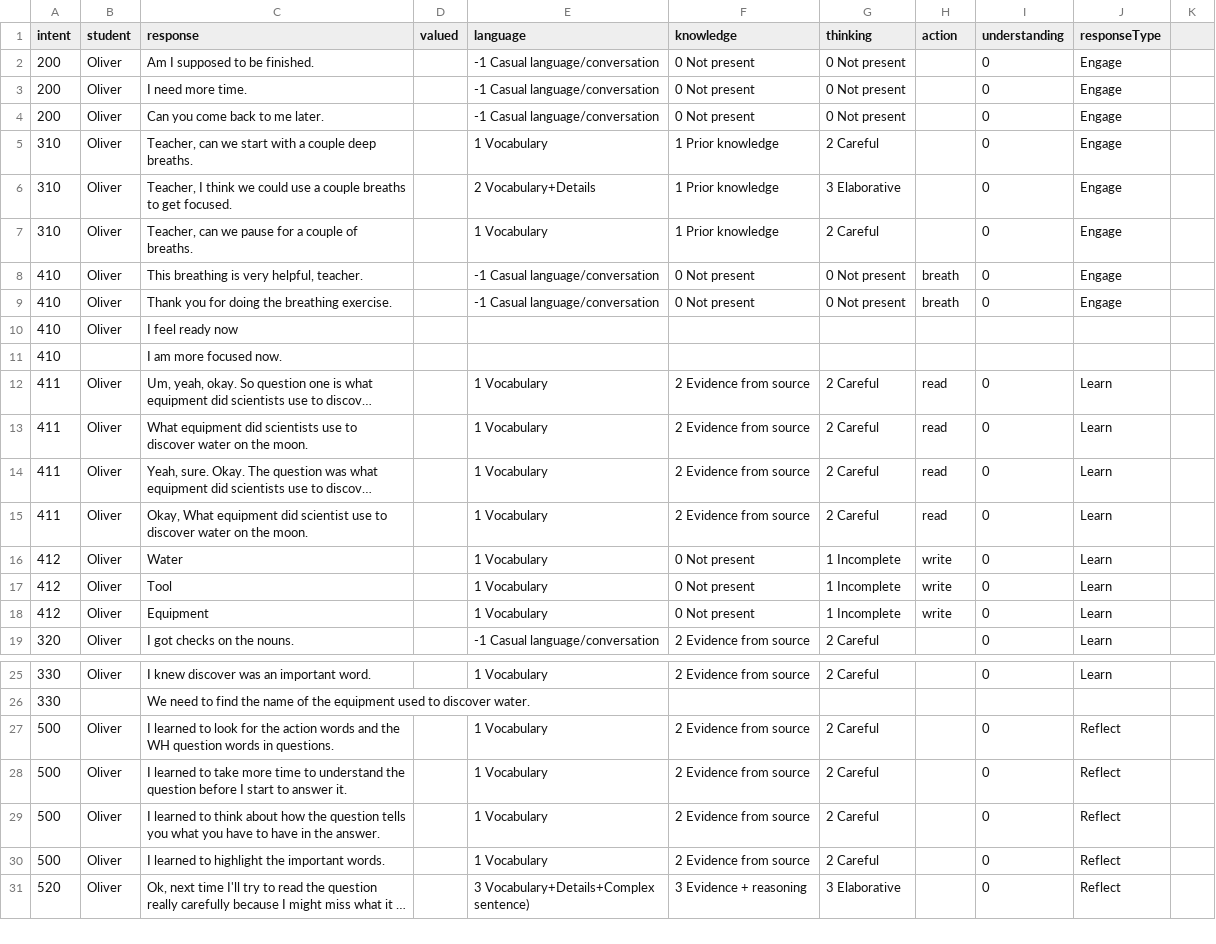
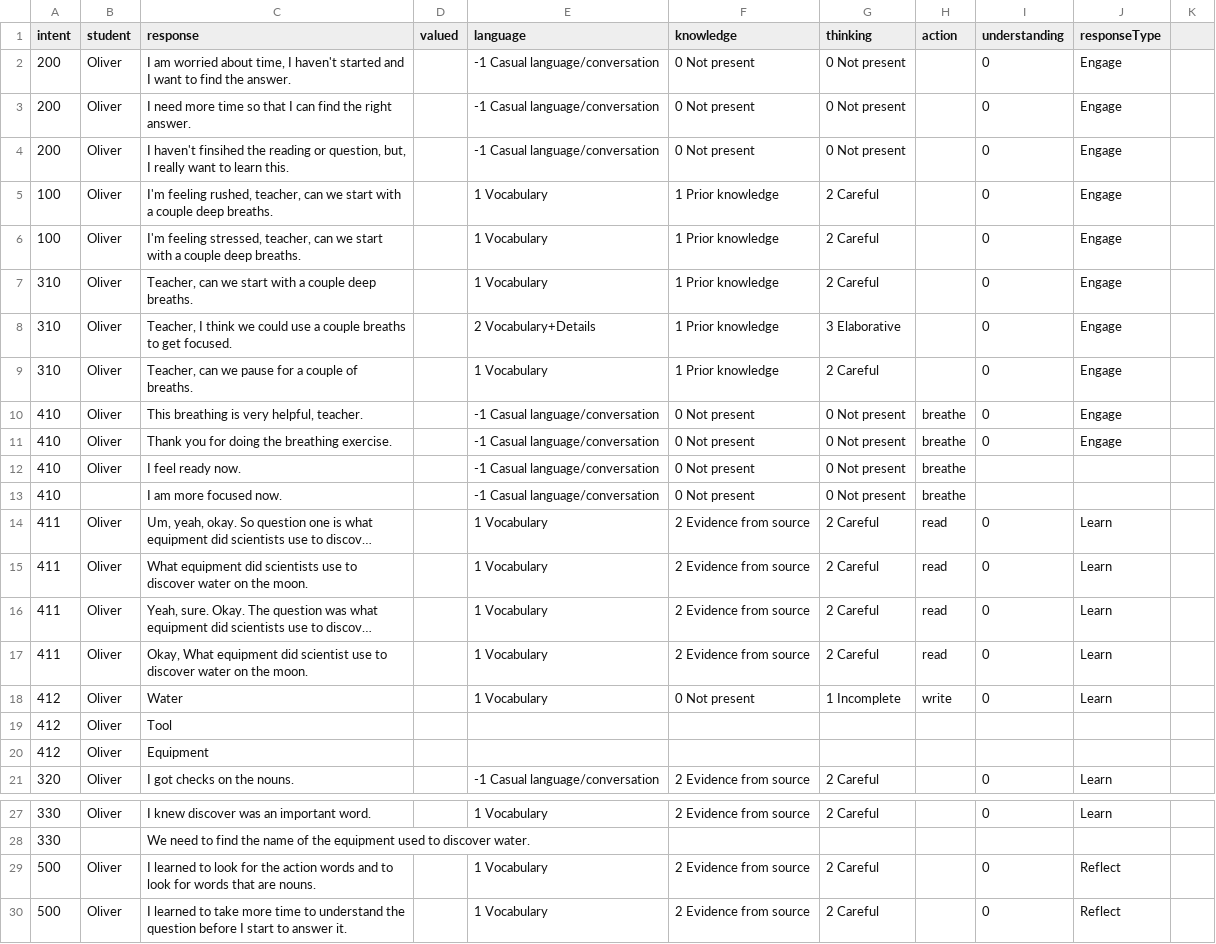
Before and after one commit to bferster/liza, a CSV file: data/responses-3.csv, drawn as a sheet; only a part is shown, gaps mark what is left out; the shorter side is filled out with more unchanged rows; long unchanged cells end in …; removed rows and columns are numbered as before the commit, all else as after; the diff names each change by its address in the sheet, - before the commit and + after, or states it on an @@ line.

```diff
--- a/data/responses-3.csv
+++ b/data/responses-3.csv
-C2 (response): Am I supposed to be finished.
+C2 (response): I am worried about time, I haven't started and I want to find the answer.
-C3 (response): I need more time.
+C3 (response): I need more time so that I can find the right answer.
-C4 (response): Can you come back to me later.
+C4 (response): I haven't finsihed the reading or question, but, I really want to learn this.
+row 5: 100 | Oliver | I'm feeling rushed, teacher, can we start with a couple deep breaths. |  | 1 Vocabulary | 1 Prior knowledge | 2 Careful |  | 0 | Engage
+row 6: 100 | Oliver | I'm feeling stressed, teacher, can we start with a couple deep breaths. |  | 1 Vocabulary | 1 Prior knowledge | 2 Careful |  | 0 | Engage
-H10:H11 (action): breath
+H10:H11 (action): breathe
-row 10: 410 | Oliver | I feel ready now
+row 12: 410 | Oliver | I feel ready now. |  | -1 Casual language/conversation | 0 Not present | 0 Not present | breathe
-E13 (language): (empty)
+E13 (language): -1 Casual language/conversation
-F13 (knowledge): (empty)
+F13 (knowledge): 0 Not present
-G13 (thinking): (empty)
+G13 (thinking): 0 Not present
-H13 (action): (empty)
+H13 (action): breathe
-E19:E20 (language): 1 Vocabulary
+E19:E20 (language): (empty)
-F19:F20 (knowledge): 0 Not present
+F19:F20 (knowledge): (empty)
-G19:G20 (thinking): 1 Incomplete
+G19:G20 (thinking): (empty)
-H19:H20 (action): write
+H19:H20 (action): (empty)
-I19:I20 (understanding): 0
+I19:I20 (understanding): (empty)
-J19:J20 (responseType): Learn
+J19:J20 (responseType): (empty)
-C29 (response): …words and the WH question words in questions.
+C29 (response): …words and to look for words that are nouns.
```
Also changed, not shown: 2 other files.
